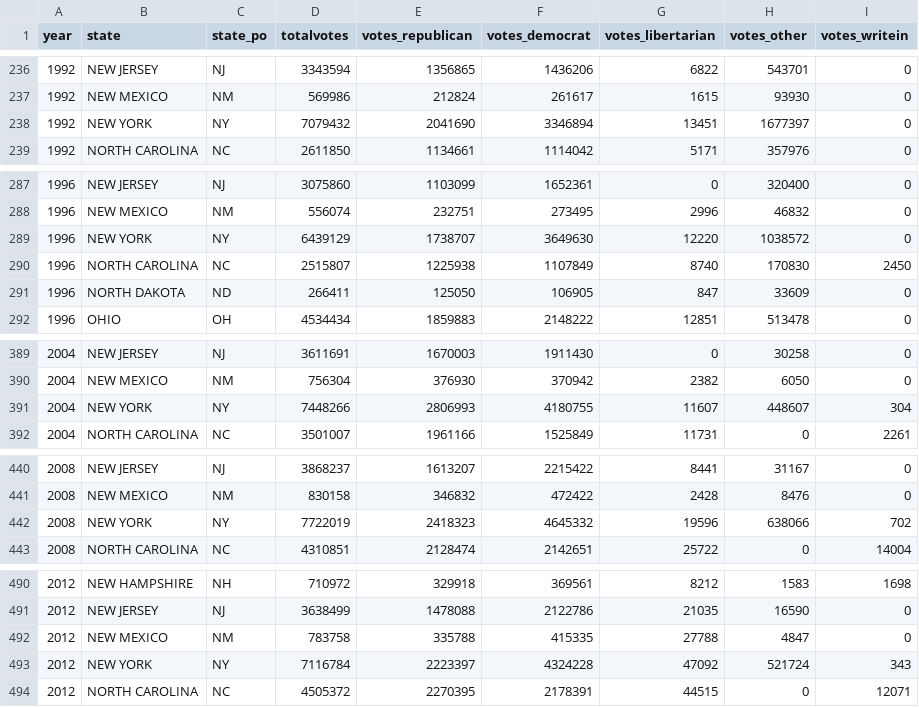
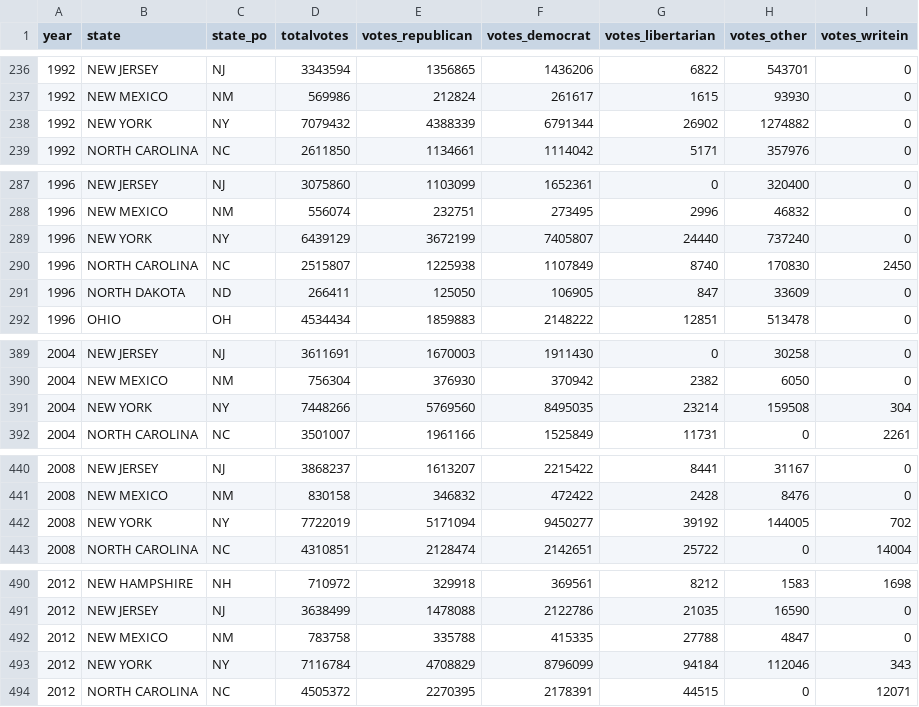
Before and after one commit to sw1kwon/usa-elections, a CSV file: temp/v3_p/temp3_president.csv (was tidy/tidy1_president.csv), drawn as a sheet; only a part is shown, gaps mark what is left out; the diff covers the shown part only.

```diff
--- a/tidy/tidy1_president.csv
+++ b/temp/v3_p/temp3_president.csv
@@ -237,3 +237,3 @@
 1992,NEW MEXICO,NM,569986,212824,261617,1615,93930,0
-1992,NEW YORK,NY,7079432,2041690,3346894,13451,1677397,0
+1992,NEW YORK,NY,7079432,4388339,6791344,26902,1274882,0
 1992,NORTH CAROLINA,NC,2611850,1134661,1114042,5171,357976,0
@@ -288,3 +288,3 @@
 1996,NEW MEXICO,NM,556074,232751,273495,2996,46832,0
-1996,NEW YORK,NY,6439129,1738707,3649630,12220,1038572,0
+1996,NEW YORK,NY,6439129,3672199,7405807,24440,737240,0
 1996,NORTH CAROLINA,NC,2515807,1225938,1107849,8740,170830,2450
@@ -390,3 +390,3 @@
 2004,NEW MEXICO,NM,756304,376930,370942,2382,6050,0
-2004,NEW YORK,NY,7448266,2806993,4180755,11607,448607,304
+2004,NEW YORK,NY,7448266,5769560,8495035,23214,159508,304
 2004,NORTH CAROLINA,NC,3501007,1961166,1525849,11731,0,2261
@@ -441,3 +441,3 @@
 2008,NEW MEXICO,NM,830158,346832,472422,2428,8476,0
-2008,NEW YORK,NY,7722019,2418323,4645332,19596,638066,702
+2008,NEW YORK,NY,7722019,5171094,9450277,39192,144005,702
 2008,NORTH CAROLINA,NC,4310851,2128474,2142651,25722,0,14004
@@ -492,3 +492,3 @@
 2012,NEW MEXICO,NM,783758,335788,415335,27788,4847,0
-2012,NEW YORK,NY,7116784,2223397,4324228,47092,521724,343
+2012,NEW YORK,NY,7116784,4708829,8796099,94184,112046,343
 2012,NORTH CAROLINA,NC,4505372,2270395,2178391,44515,0,12071
```
Also changed, not shown: 60 edited cells elsewhere in this file, 2 other files.
